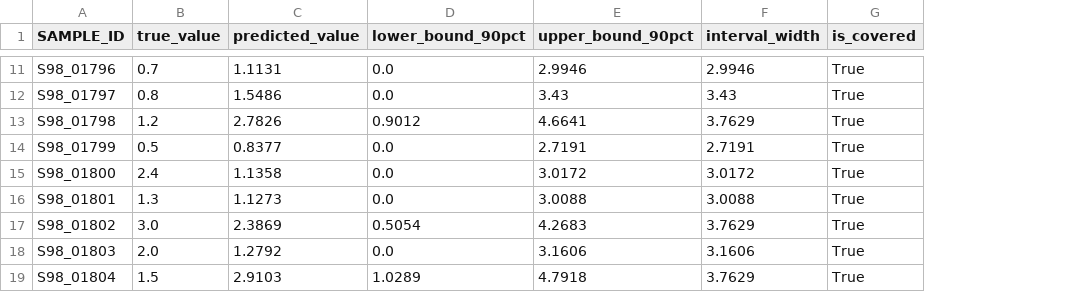
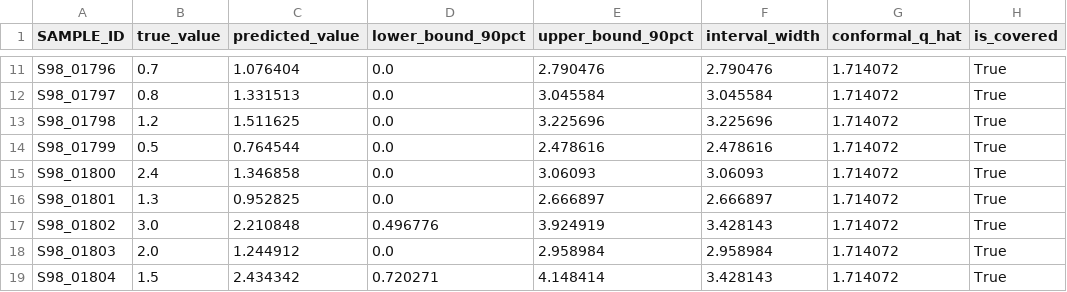
Before and after one commit to mosharrof6870/ground-water-, a CSV file: app/models/ni_model/CONFORMAL_NI.csv, drawn as a sheet; only a part is shown, gaps mark what is left out; the diff covers the shown part only; the diff names each change by its address in the sheet, - before the commit and + after, or states it on an @@ line.

```diff
--- a/app/models/ni_model/CONFORMAL_NI.csv
+++ b/app/models/ni_model/CONFORMAL_NI.csv
+column G (conformal_q_hat), rows 11-19: all 1.714072
-C11 (predicted_value): 1.1131
+C11 (predicted_value): 1.076404
-E11 (upper_bound_90pct): 2.9946
+E11 (upper_bound_90pct): 2.790476
-F11 (interval_width): 2.9946
+F11 (interval_width): 2.790476
-C12 (predicted_value): 1.5486
+C12 (predicted_value): 1.331513
-E12 (upper_bound_90pct): 3.43
+E12 (upper_bound_90pct): 3.045584
-F12 (interval_width): 3.43
+F12 (interval_width): 3.045584
-C13 (predicted_value): 2.7826
+C13 (predicted_value): 1.511625
-D13 (lower_bound_90pct): 0.9012
+D13 (lower_bound_90pct): 0.0
-E13 (upper_bound_90pct): 4.6641
+E13 (upper_bound_90pct): 3.225696
-F13 (interval_width): 3.7629
+F13 (interval_width): 3.225696
-C14 (predicted_value): 0.8377
+C14 (predicted_value): 0.764544
-E14 (upper_bound_90pct): 2.7191
+E14 (upper_bound_90pct): 2.478616
-F14 (interval_width): 2.7191
+F14 (interval_width): 2.478616
-C15 (predicted_value): 1.1358
+C15 (predicted_value): 1.346858
-E15 (upper_bound_90pct): 3.0172
+E15 (upper_bound_90pct): 3.06093
-F15 (interval_width): 3.0172
+F15 (interval_width): 3.06093
-C16 (predicted_value): 1.1273
+C16 (predicted_value): 0.952825
-E16 (upper_bound_90pct): 3.0088
+E16 (upper_bound_90pct): 2.666897
-F16 (interval_width): 3.0088
+F16 (interval_width): 2.666897
-C17 (predicted_value): 2.3869
+C17 (predicted_value): 2.210848
-D17 (lower_bound_90pct): 0.5054
+D17 (lower_bound_90pct): 0.496776
-E17 (upper_bound_90pct): 4.2683
+E17 (upper_bound_90pct): 3.924919
-F17 (interval_width): 3.7629
+F17 (interval_width): 3.428143
-C18 (predicted_value): 1.2792
+C18 (predicted_value): 1.244912
-E18 (upper_bound_90pct): 3.1606
+E18 (upper_bound_90pct): 2.958984
-F18 (interval_width): 3.1606
+F18 (interval_width): 2.958984
-C19 (predicted_value): 2.9103
+C19 (predicted_value): 2.434342
-D19 (lower_bound_90pct): 1.0289
+D19 (lower_bound_90pct): 0.720271
-E19 (upper_bound_90pct): 4.7918
+E19 (upper_bound_90pct): 4.148414
-F19 (interval_width): 3.7629
+F19 (interval_width): 3.428143
```
Also changed, not shown: 112 edited cells elsewhere in this file, app/models/cd_model/CONFORMAL_CD.csv, 15 other files.
